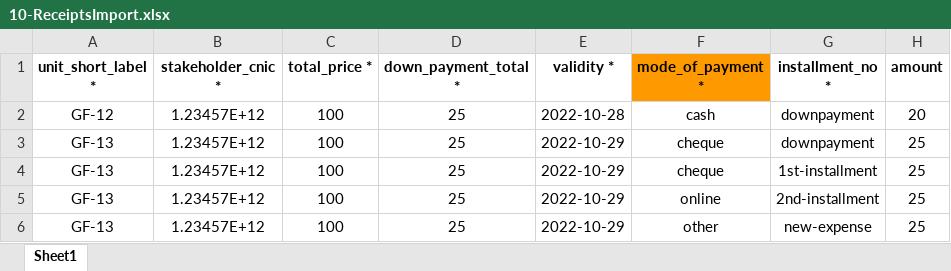
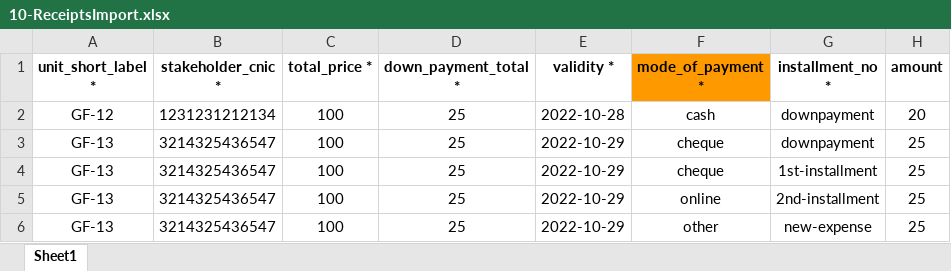
Before and after one commit to aadilsafi/j7-erp, an Excel workbook: public/app-assets/ImportSamples/10-ReceiptsImport.xlsx, sheet Sheet1, drawn as a sheet; only a part is shown; values as stored, in another font and other column widths than the file's, no borders; the diff names each change by its address in the sheet, - before the commit and + after, or states it on an @@ line.

```diff
--- a/public/app-assets/ImportSamples/10-ReceiptsImport.xlsx (sheet Sheet1)
+++ b/public/app-assets/ImportSamples/10-ReceiptsImport.xlsx (sheet Sheet1)
-B2 (stakeholder_cnic *): 1.23457E+12
+B2 (stakeholder_cnic *): 1231231212134
-B3:B6 (stakeholder_cnic *): 1.23457E+12
+B3:B6 (stakeholder_cnic *): 3214325436547
```
Also changed, not shown: public/app-assets/ImportSamples/2-FloorsSample.xlsx, public/app-assets/ImportSamples/6-SalesPlansImport.xlsx, 2 other files.
